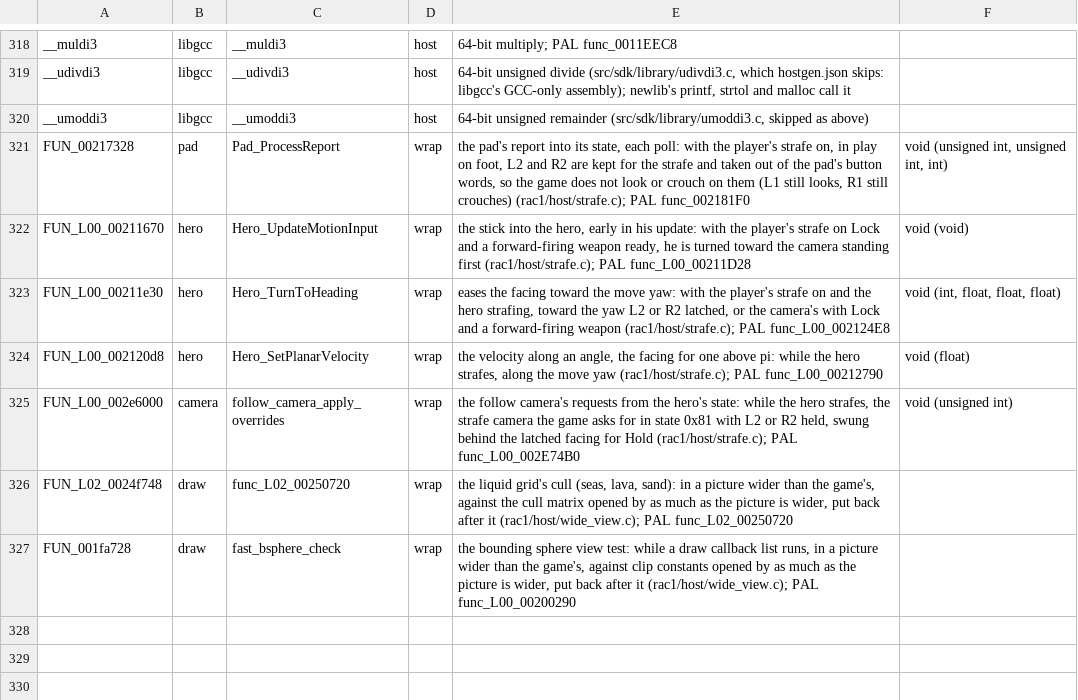
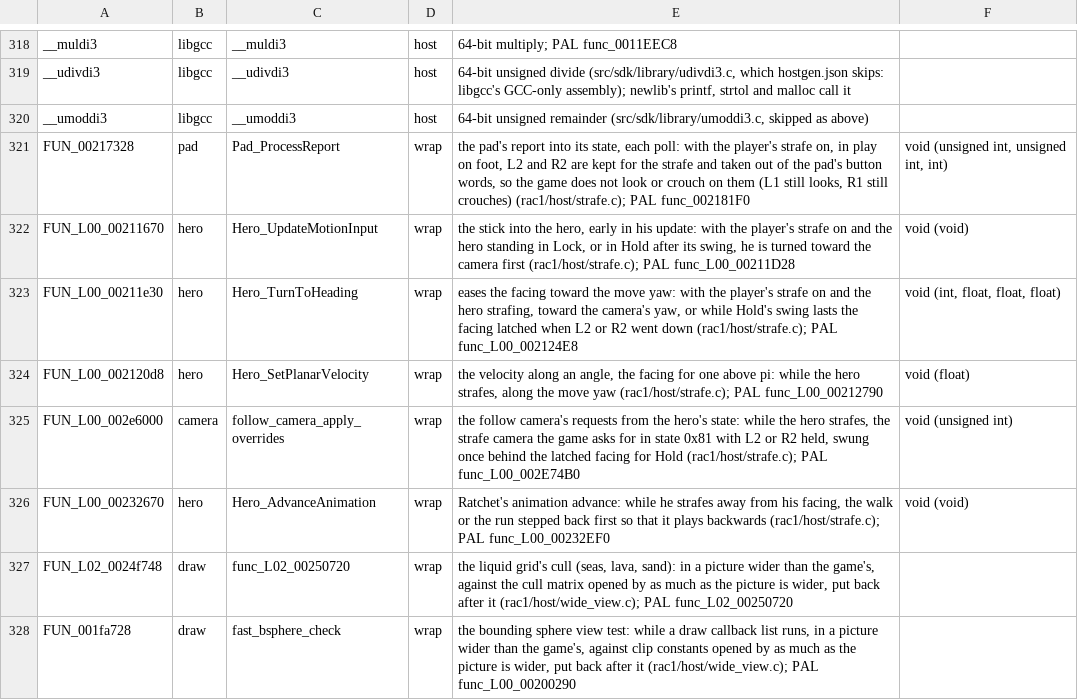
Before and after one commit to DrLegitamate/OpenRAC, a TSV file: port/game/rac1-ntsc/libraries.tsv, drawn as a sheet; only a part is shown, gaps mark what is left out.

Commit message:
feat(port): play the walk or run backwards while strafing back
Squashes 4 commits:

- fix(port): Hold L2-R2 strafe follows the camera after its swing
- test(port): play Hold and Lock strafes through tick by tick
- feat(port): play the walk or run backwards while strafing back
- test(port): the backpedal's decision and its step back

```diff
--- a/port/game/rac1-ntsc/libraries.tsv
+++ b/port/game/rac1-ntsc/libraries.tsv
@@ -321,6 +321,7 @@ __umoddi3	libgcc	__umoddi3	host	64-bit unsigned remainder (src/sdk/library/umodd
 FUN_00217328	pad	Pad_ProcessReport	wrap	the pad's report into its state, each poll: with the player's strafe on, in play on foot, L2 and R2 are kept for the strafe and taken out of the pad's button words, so the game does not look or crouch on them (L1 still looks, R1 still crouches) (rac1/host/strafe.c); PAL func_002181F0	void (unsigned int, unsigned int, int)
-FUN_L00_00211670	hero	Hero_UpdateMotionInput	wrap	the stick into the hero, early in his update: with the player's strafe on Lock and a forward-firing weapon ready, he is turned toward the camera standing first (rac1/host/strafe.c); PAL func_L00_00211D28	void (void)
-FUN_L00_00211e30	hero	Hero_TurnToHeading	wrap	eases the facing toward the move yaw: with the player's strafe on and the hero strafing, toward the yaw L2 or R2 latched, or the camera's with Lock and a forward-firing weapon (rac1/host/strafe.c); PAL func_L00_002124E8	void (int, float, float, float)
+FUN_L00_00211670	hero	Hero_UpdateMotionInput	wrap	the stick into the hero, early in his update: with the player's strafe on and the hero standing in Lock, or in Hold after its swing, he is turned toward the camera first (rac1/host/strafe.c); PAL func_L00_00211D28	void (void)
+FUN_L00_00211e30	hero	Hero_TurnToHeading	wrap	eases the facing toward the move yaw: with the player's strafe on and the hero strafing, toward the camera's yaw, or while Hold's swing lasts the facing latched when L2 or R2 went down (rac1/host/strafe.c); PAL func_L00_002124E8	void (int, float, float, float)
 FUN_L00_002120d8	hero	Hero_SetPlanarVelocity	wrap	the velocity along an angle, the facing for one above pi: while the hero strafes, along the move yaw (rac1/host/strafe.c); PAL func_L00_00212790	void (float)
-FUN_L00_002e6000	camera	follow_camera_apply_overrides	wrap	the follow camera's requests from the hero's state: while the hero strafes, the strafe camera the game asks for in state 0x81 with L2 or R2 held, swung behind the latched facing for Hold (rac1/host/strafe.c); PAL func_L00_002E74B0	void (unsigned int)
+FUN_L00_002e6000	camera	follow_camera_apply_overrides	wrap	the follow camera's requests from the hero's state: while the hero strafes, the strafe camera the game asks for in state 0x81 with L2 or R2 held, swung once behind the latched facing for Hold (rac1/host/strafe.c); PAL func_L00_002E74B0	void (unsigned int)
+FUN_L00_00232670	hero	Hero_AdvanceAnimation	wrap	Ratchet's animation advance: while he strafes away from his facing, the walk or the run stepped back first so that it plays backwards (rac1/host/strafe.c); PAL func_L00_00232EF0	void (void)
 FUN_L02_0024f748	draw	func_L02_00250720	wrap	the liquid grid's cull (seas, lava, sand): in a picture wider than the game's, against the cull matrix opened by as much as the picture is wider, put back after it (rac1/host/wide_view.c); PAL func_L02_00250720
```
Also changed, not shown: port/game/rac1-pal/libraries.tsv, 7 other files.
